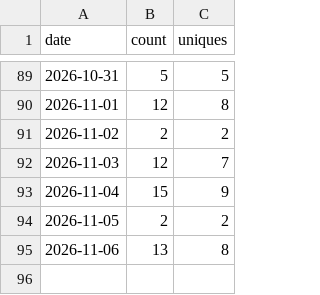
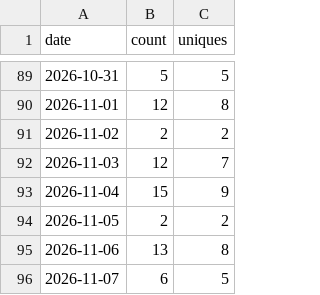
Before and after one commit to sanlanka/dbt-anywhere, a CSV file: stats/clones.csv, drawn as a sheet; only a part is shown, gaps mark what is left out.

```diff
--- a/stats/clones.csv
+++ b/stats/clones.csv
@@ -95 +95,2 @@ date,count,uniques
 2026-11-06,13,8
+2026-11-07,6,5
```
Also changed, not shown: stats/views.csv, 2 other files.
